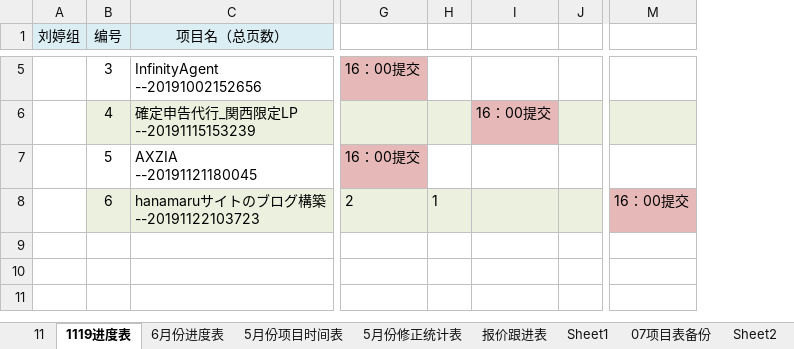
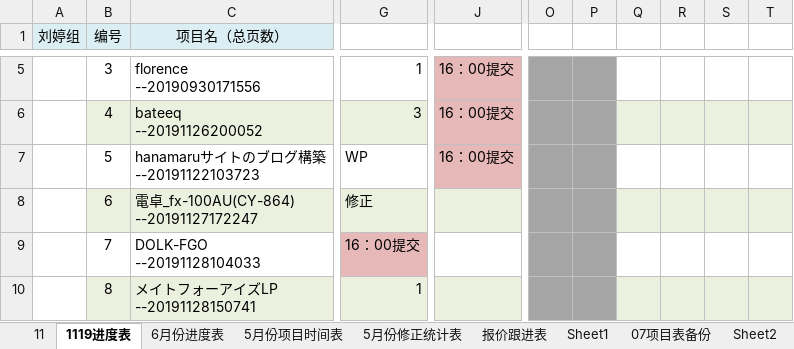
Before and after one commit to liut1107/-, an Excel workbook: 刘婷组2019项目9月份统计表.xlsx, sheet 1119进度表, drawn as a sheet; only a part is shown, gaps mark what is left out; values as stored, in another font and other column widths than the file's, no borders; removed rows and columns are numbered as before the commit, all else as after; rows hold the shown columns only; ↵ is a line break in a cell; the diff covers the shown part only; the diff names each change by its address in the sheet, - before the commit and + after, or states it on an @@ line.

```diff
--- a/刘婷组2019项目9月份统计表.xlsx (sheet 1119进度表)
+++ b/刘婷组2019项目9月份统计表.xlsx (sheet 1119进度表)
-column H, row 8: 1
-column I, row 6: 16：00提交
-column J, empty
+column O, empty
+column P, empty
+column Q, empty
+column R, empty
+column S, empty
+column T, empty
-C5 (项目名（总页数）): InfinityAgent ↵ --20191002152656
+C5 (项目名（总页数）): florence ↵ --20190930171556
-G5: 16：00提交
+G5: 1
-G5 fill: #E6B9B8
+G5 fill: none
-J5:J7: (empty)
+J5:J7: 16：00提交
-J5 fill: none
+J5 fill: #E6B9B8
-C6 (项目名（总页数）): 確定申告代行_関西限定LP ↵ --20191115153239
+C6 (项目名（总页数）): bateeq ↵ --20191126200052
-G6: (empty)
+G6: 3
-J6 fill: #EBF1DE
+J6 fill: #E6B9B8
-C7 (项目名（总页数）): AXZIA ↵ --20191121180045
+C7 (项目名（总页数）): hanamaruサイトのブログ構築 ↵ --20191122103723
-G7: 16：00提交
+G7: WP
-G7 fill: #E6B9B8
+G7 fill: none
-J7 fill: none
+J7 fill: #E6B9B8
-C8 (项目名（总页数）): hanamaruサイトのブログ構築 ↵ --20191122103723
+C8 (项目名（总页数）): 電卓_fx-100AU(CY-864) ↵ --20191127172247
-G8: 2
+G8: 修正
-J8: 16：00提交
+J8: (empty)
-J8 fill: #E6B9B8
+J8 fill: #EBF1DE
+row 9:  | 7 | DOLK-FGO ↵ --20191128104033 | 16：00提交
+row 10:  | 8 | メイトフォーアイズLP ↵ --20191128150741 | 1
```
Also changed, not shown: 1 added column, 21 edited cells and cell formats elsewhere in this sheet, sheet 11.
